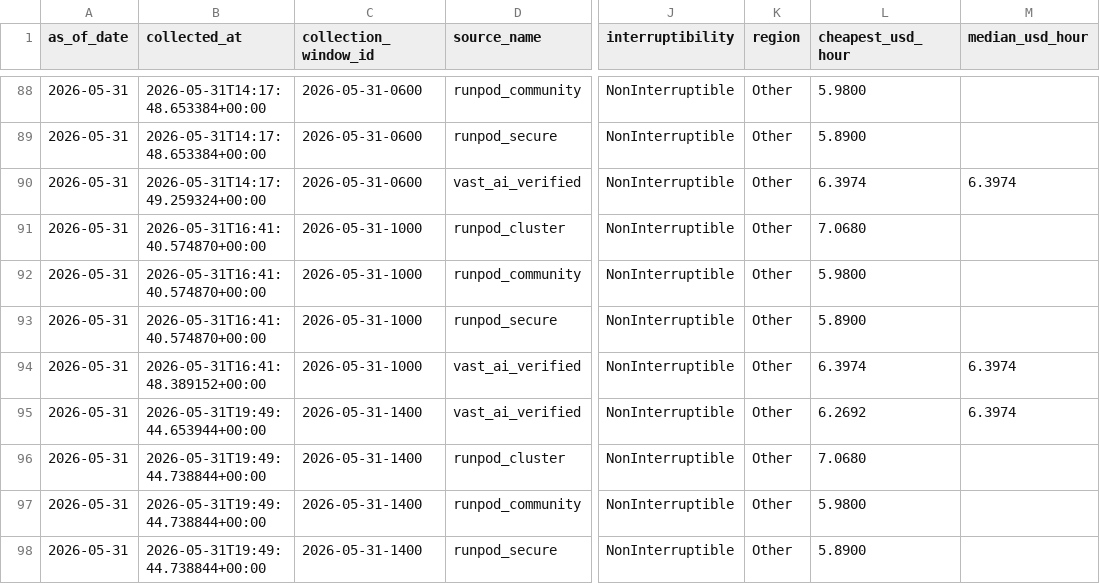
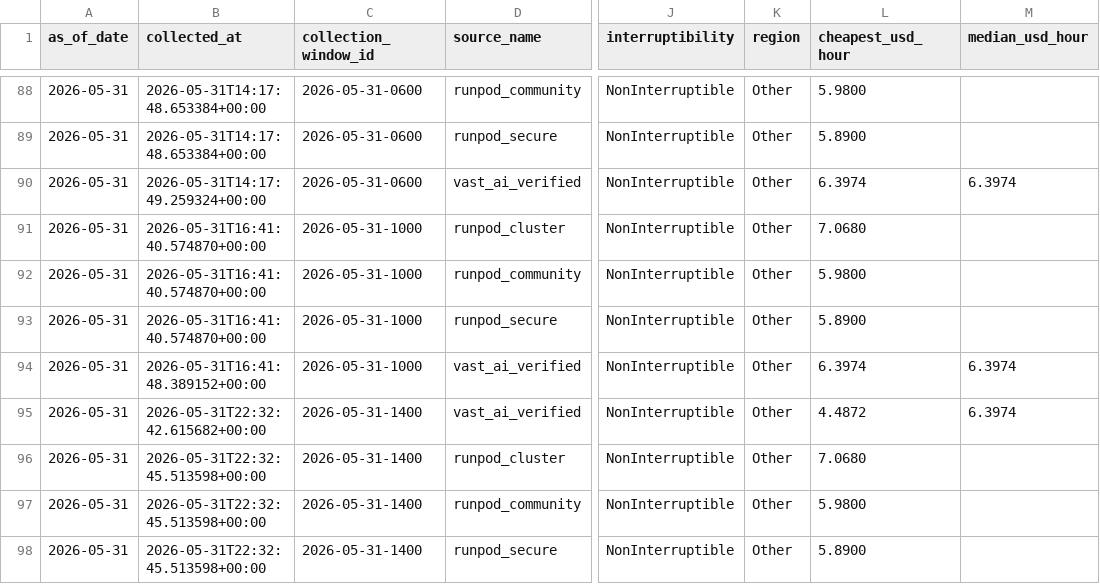
Before and after one commit to ccir-index/ccir-site, a CSV file: public/data/marketplace_b200-sxm-180gb.csv, drawn as a sheet; only a part is shown, gaps mark what is left out; the diff names each change by its address in the sheet, - before the commit and + after, or states it on an @@ line.

```diff
--- a/public/data/marketplace_b200-sxm-180gb.csv
+++ b/public/data/marketplace_b200-sxm-180gb.csv
-B95 (collected_at): 2026-05-31T19:49:44.653944+00:00
+B95 (collected_at): 2026-05-31T22:32:42.615682+00:00
-L95 (cheapest_usd_hour): 6.2692
+L95 (cheapest_usd_hour): 4.4872
-B96:B98 (collected_at): 2026-05-31T19:49:44.738844+00:00
+B96:B98 (collected_at): 2026-05-31T22:32:45.513598+00:00
```
Also changed, not shown: public/data/marketplace_a100-sxm-80gb.csv, public/data/marketplace_h100-sxm-80gb.csv, 2 other files.
